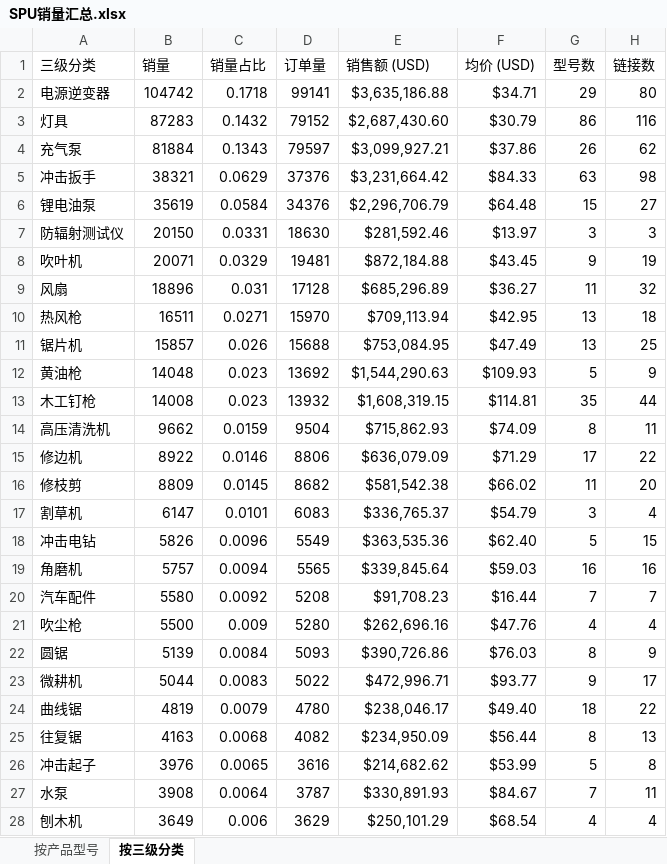
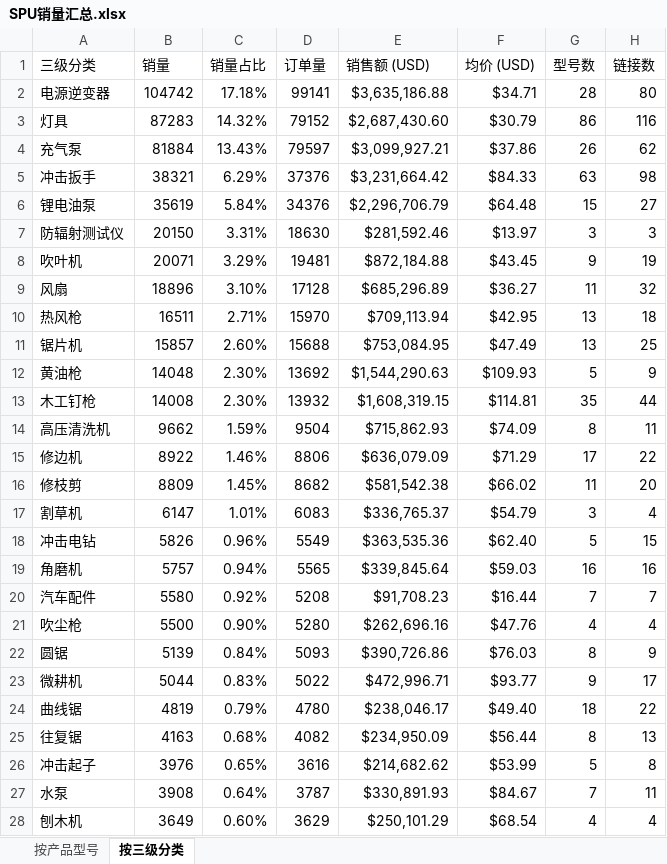
Before and after one commit to janechen052-eng/claude-, an Excel workbook: spu_bubble/SPU销量汇总.xlsx, sheet 按三级分类, drawn as a sheet; only a part is shown; values as stored, in another font and other column widths than the file's, no borders; the diff covers the shown part only; the diff names each change by its address in the sheet, - before the commit and + after, or states it on an @@ line.

```diff
--- a/spu_bubble/SPU销量汇总.xlsx (sheet 按三级分类)
+++ b/spu_bubble/SPU销量汇总.xlsx (sheet 按三级分类)
-C2 (销量占比): 0.1718
+C2 (销量占比): 17.18%
-G2 (型号数): 29
+G2 (型号数): 28
-C3 (销量占比): 0.1432
+C3 (销量占比): 14.32%
-C4 (销量占比): 0.1343
+C4 (销量占比): 13.43%
-C5 (销量占比): 0.0629
+C5 (销量占比): 6.29%
-C6 (销量占比): 0.0584
+C6 (销量占比): 5.84%
-C7 (销量占比): 0.0331
+C7 (销量占比): 3.31%
-C8 (销量占比): 0.0329
+C8 (销量占比): 3.29%
-C9 (销量占比): 0.031
+C9 (销量占比): 3.10%
-C10 (销量占比): 0.0271
+C10 (销量占比): 2.71%
-C11 (销量占比): 0.026
+C11 (销量占比): 2.60%
-C12:C13 (销量占比): 0.023
+C12:C13 (销量占比): 2.30%
-C14 (销量占比): 0.0159
+C14 (销量占比): 1.59%
-C15 (销量占比): 0.0146
+C15 (销量占比): 1.46%
-C16 (销量占比): 0.0145
+C16 (销量占比): 1.45%
-C17 (销量占比): 0.0101
+C17 (销量占比): 1.01%
-C18 (销量占比): 0.0096
+C18 (销量占比): 0.96%
-C19 (销量占比): 0.0094
+C19 (销量占比): 0.94%
-C20 (销量占比): 0.0092
+C20 (销量占比): 0.92%
-C21 (销量占比): 0.009
+C21 (销量占比): 0.90%
-C22 (销量占比): 0.0084
+C22 (销量占比): 0.84%
-C23 (销量占比): 0.0083
+C23 (销量占比): 0.83%
-C24 (销量占比): 0.0079
+C24 (销量占比): 0.79%
-C25 (销量占比): 0.0068
+C25 (销量占比): 0.68%
-C26 (销量占比): 0.0065
+C26 (销量占比): 0.65%
-C27 (销量占比): 0.0064
+C27 (销量占比): 0.64%
-C28 (销量占比): 0.006
+C28 (销量占比): 0.60%
```
Also changed, not shown: 52 edited cells elsewhere in this sheet, sheet 按产品型号, 2 other files.
